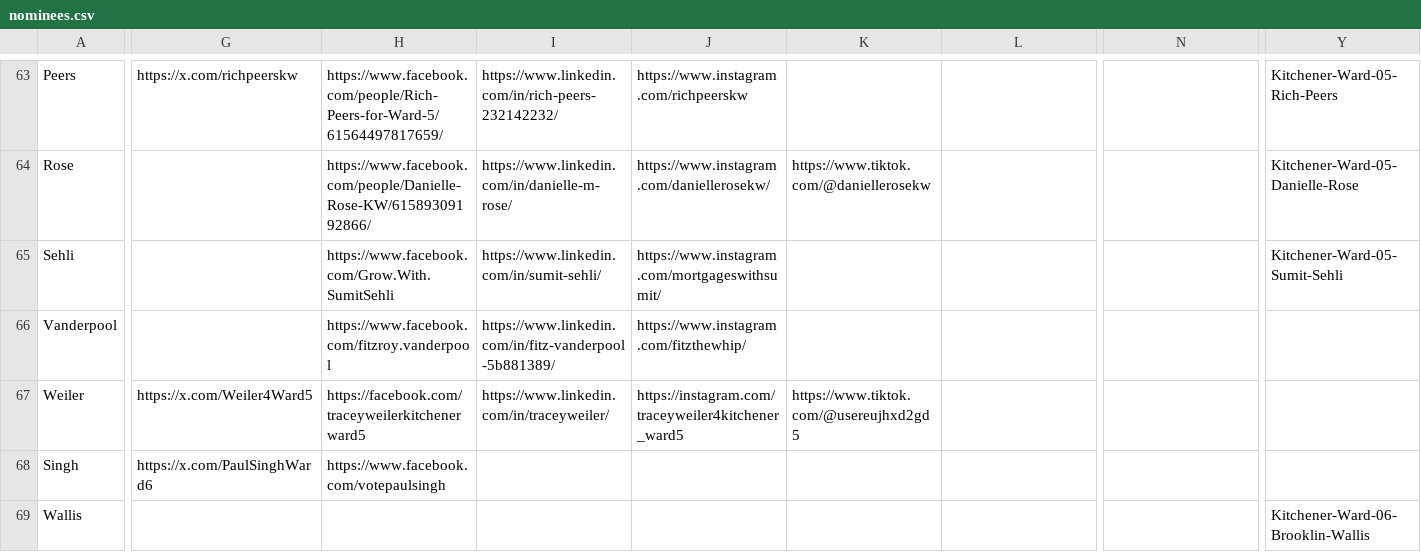
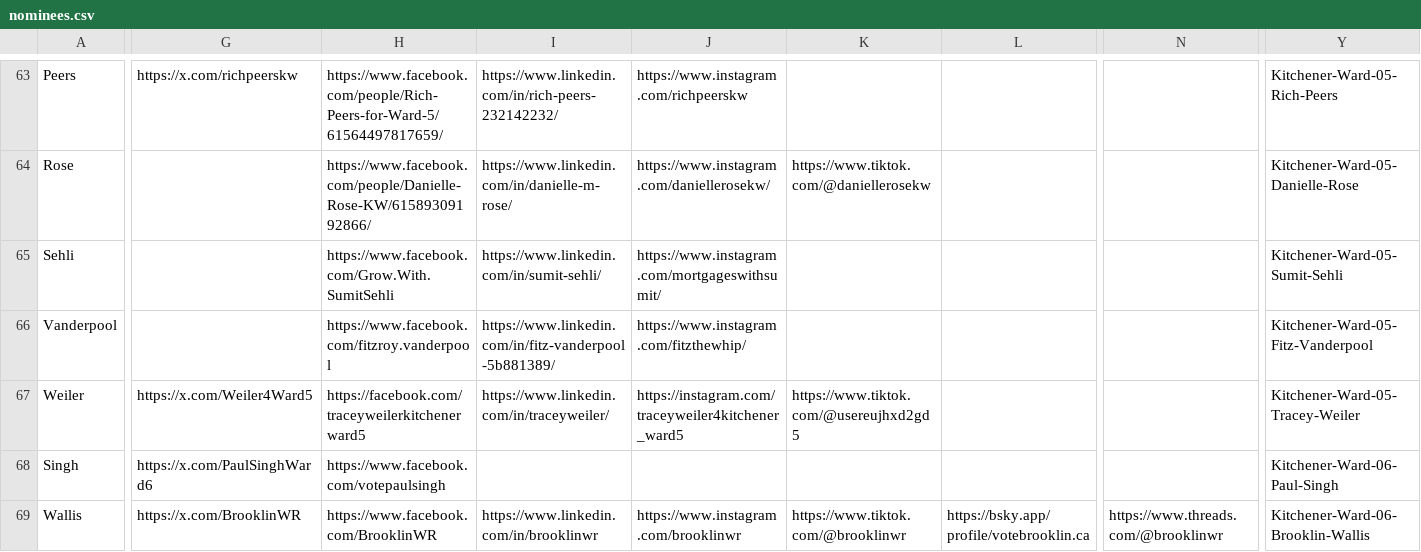
Before and after one commit to CivicTechWR/WRVotesPlaceholder, a CSV file: docs/_data/sync/nominees.csv, drawn as a sheet; only a part is shown, gaps mark what is left out; the diff covers the shown part only; the diff names each change by its address in the sheet, - before the commit and + after, or states it on an @@ line.

Commit message:
Auto-commit: updated nominees.csv from Google Docs

```diff
--- a/docs/_data/sync/nominees.csv
+++ b/docs/_data/sync/nominees.csv
-Y66: (empty)
+Y66: Kitchener-Ward-05-Fitz-Vanderpool
-Y67: (empty)
+Y67: Kitchener-Ward-05-Tracey-Weiler
-Y68: (empty)
+Y68: Kitchener-Ward-06-Paul-Singh
-G69: (empty)
+G69: https://x.com/BrooklinWR
-H69: (empty)
+H69: https://www.facebook.com/BrooklinWR
-I69: (empty)
+I69: https://www.linkedin.com/in/brooklinwr
-J69: (empty)
+J69: https://www.instagram.com/brooklinwr
-K69: (empty)
+K69: https://www.tiktok.com/@brooklinwr
-L69: (empty)
+L69: https://bsky.app/profile/votebrooklin.ca
-N69: (empty)
+N69: https://www.threads.com/@brooklinwr
```
Also changed, not shown: 2 added rows and 8 edited cells elsewhere in this file.
